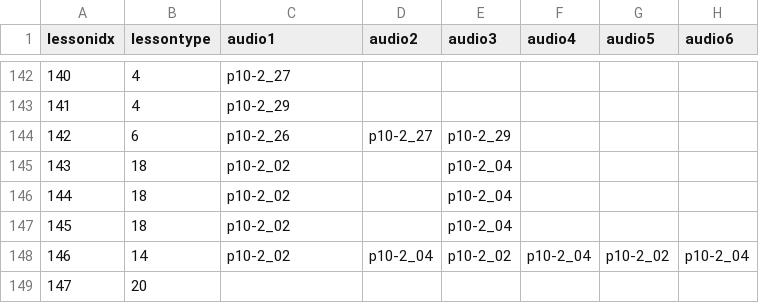
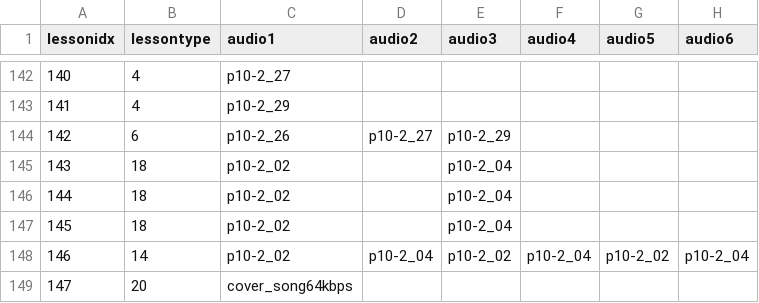
Before and after one commit to Tarvirator/yokoyoma, a CSV file: lesson_structure_pos_updated.csv, drawn as a sheet; only a part is shown, gaps mark what is left out; the diff names each change by its address in the sheet, - before the commit and + after, or states it on an @@ line.

```diff
--- a/lesson_structure_pos_updated.csv
+++ b/lesson_structure_pos_updated.csv
-C149 (audio1): (empty)
+C149 (audio1): cover_song64kbps
```
Also changed, not shown: 2 other files.
